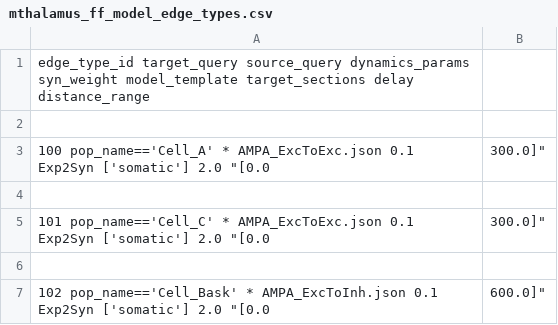
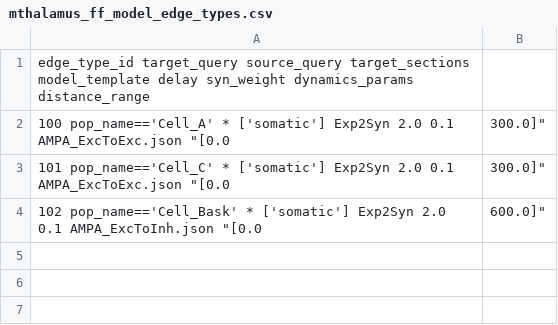
Before and after one commit to zhenruchen/ff_BL_addIL, a CSV file: replacehumancell/BMTK/network/mthalamus_ff_model_edge_types.csv, drawn as a sheet.

```diff
--- a/replacehumancell/BMTK/network/mthalamus_ff_model_edge_types.csv
+++ b/replacehumancell/BMTK/network/mthalamus_ff_model_edge_types.csv
@@ -1,7 +1,4 @@
-edge_type_id target_query source_query dynamics_params syn_weight model_template target_sections delay distance_range
-
-100 pop_name=='Cell_A' * AMPA_ExcToExc.json 0.1 Exp2Syn ['somatic'] 2.0 "[0.0, 300.0]"
-
-101 pop_name=='Cell_C' * AMPA_ExcToExc.json 0.1 Exp2Syn ['somatic'] 2.0 "[0.0, 300.0]"
-
-102 pop_name=='Cell_Bask' * AMPA_ExcToInh.json 0.1 Exp2Syn ['somatic'] 2.0 "[0.0, 600.0]"
+edge_type_id target_query source_query target_sections model_template delay syn_weight dynamics_params distance_range
+100 pop_name=='Cell_A' * ['somatic'] Exp2Syn 2.0 0.1 AMPA_ExcToExc.json "[0.0, 300.0]"
+101 pop_name=='Cell_C' * ['somatic'] Exp2Syn 2.0 0.1 AMPA_ExcToExc.json "[0.0, 300.0]"
+102 pop_name=='Cell_Bask' * ['somatic'] Exp2Syn 2.0 0.1 AMPA_ExcToInh.json "[0.0, 600.0]"
```
Also changed, not shown: replacehumancell/BMTK/network/ff_model_ff_model_edge_types.csv, replacehumancell/BMTK/network/ff_model_node_types.csv, 49 other files.
